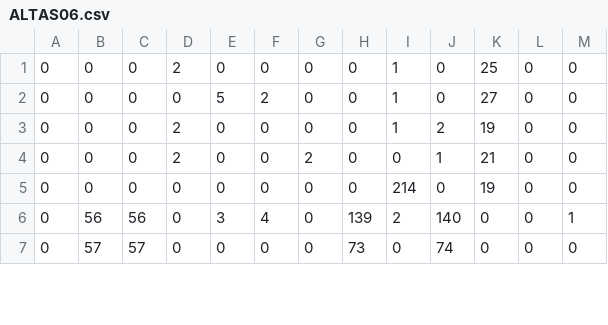
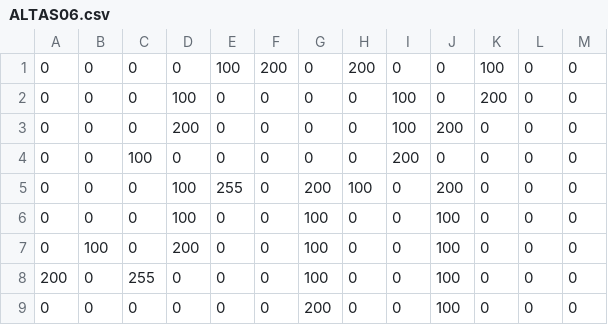
Before and after one commit to igorbeilner/Inteligencia-Artificial, a CSV file: Visão Computacional/ImageIrDA/ALTAS06.csv, drawn as a sheet; only a part is shown; the diff covers the shown part only.

```diff
--- a/Visão Computacional/ImageIrDA/ALTAS06.csv
+++ b/Visão Computacional/ImageIrDA/ALTAS06.csv
@@ -1,7 +1,9 @@
-0,0,0,2,0,0,0,0,1,0,25,0,0
-0,0,0,0,5,2,0,0,1,0,27,0,0
-0,0,0,2,0,0,0,0,1,2,19,0,0
-0,0,0,2,0,0,2,0,0,1,21,0,0
-0,0,0,0,0,0,0,0,214,0,19,0,0
-0,56,56,0,3,4,0,139,2,140,0,0,1
-0,57,57,0,0,0,0,73,0,74,0,0,0
+0,0,0,0,100,200,0,200,0,0,100,0,0
+0,0,0,100,0,0,0,0,100,0,200,0,0
+0,0,0,200,0,0,0,0,100,200,0,0,0
+0,0,100,0,0,0,0,0,200,0,0,0,0
+0,0,0,100,255,0,200,100,0,200,0,0,0
+0,0,0,100,0,0,100,0,0,100,0,0,0
+0,100,0,200,0,0,100,0,0,100,0,0,0
+200,0,255,0,0,0,100,0,0,100,0,0,0
+0,0,0,0,0,0,200,0,0,100,0,0,0
```
Also changed, not shown: 2 removed rows and 19 edited cells elsewhere in this file, Visão Computacional/ImageIrDA/ALTAS09.csv, Visão Computacional/ImageIrDA/ALTAS11.csv, 40 other files.
